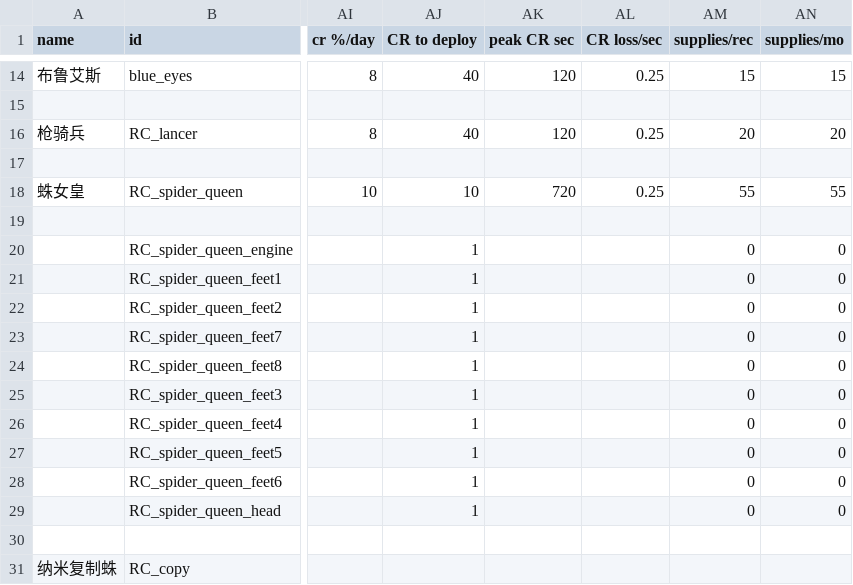
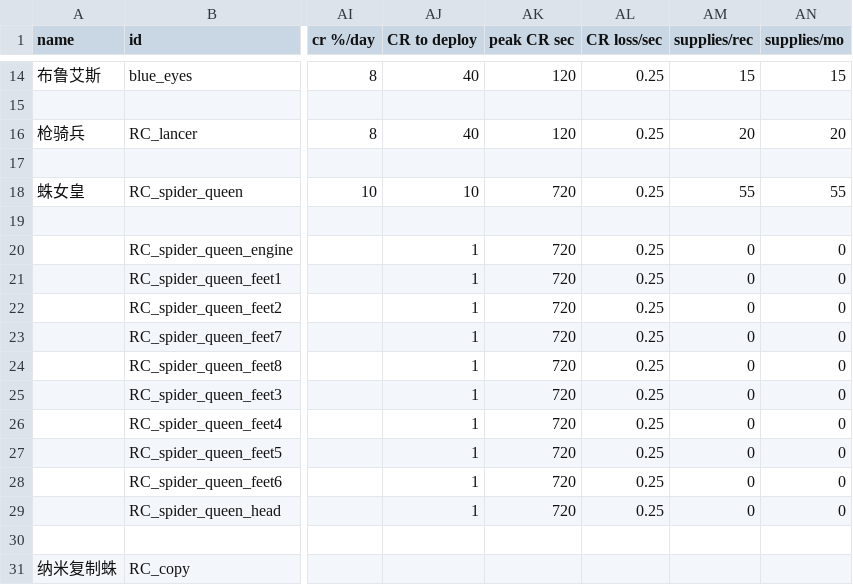
Before and after one commit to zyx547864023/MoreFun, a CSV file: data/hulls/ship_data.csv, drawn as a sheet; only a part is shown, gaps mark what is left out; the diff names each change by its address in the sheet, - before the commit and + after, or states it on an @@ line.

```diff
--- a/data/hulls/ship_data.csv
+++ b/data/hulls/ship_data.csv
-AK20:AK29 (peak CR sec): (empty)
+AK20:AK29 (peak CR sec): 720
-AL20:AL29 (CR loss/sec): (empty)
+AL20:AL29 (CR loss/sec): 0.25
```
Also changed, not shown: data/shipsystems/ship_systems.csv, 4 other files.
